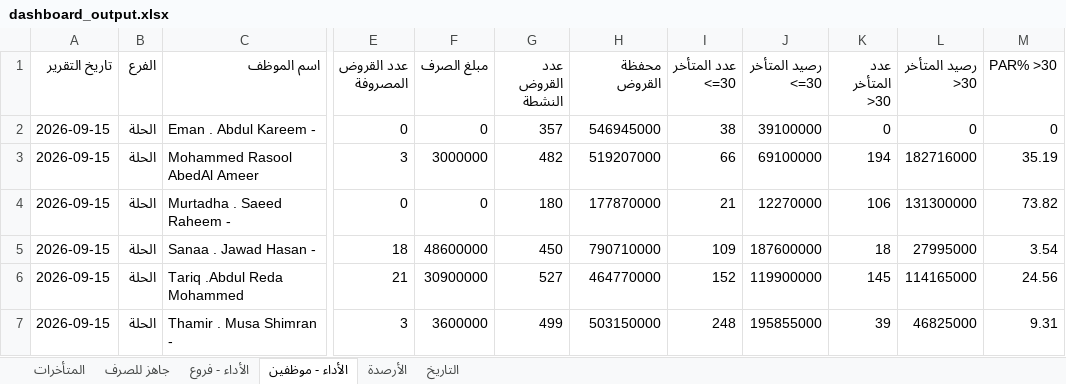
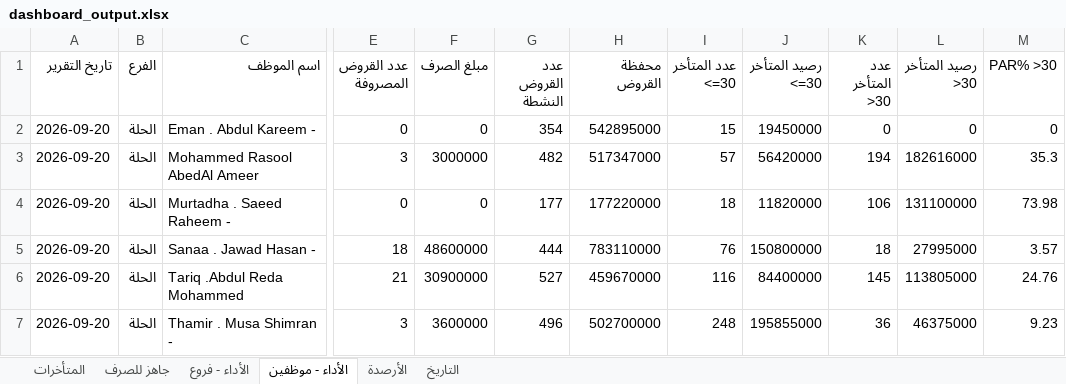
Before and after one commit to fahaD22-sys/amalkom-dashboard, an Excel workbook: output/dashboard_output.xlsx, sheet الأداء - موظفين, drawn as a sheet; only a part is shown, gaps mark what is left out; values as stored, in another font and other column widths than the file's, no borders; the diff covers the shown part only; the diff names each change by its address in the sheet, - before the commit and + after, or states it on an @@ line.

Commit message:
update

```diff
--- a/output/dashboard_output.xlsx (sheet الأداء - موظفين)
+++ b/output/dashboard_output.xlsx (sheet الأداء - موظفين)
-A2:A7 (تاريخ التقرير): 2026-09-15
+A2:A7 (تاريخ التقرير): 2026-09-20
-G2 (عدد القروض النشطة): 357
+G2 (عدد القروض النشطة): 354
-H2 (محفظة القروض): 546945000
+H2 (محفظة القروض): 542895000
-I2 (عدد المتأخر <=30): 38
+I2 (عدد المتأخر <=30): 15
-J2 (رصيد المتأخر <=30): 39100000
+J2 (رصيد المتأخر <=30): 19450000
-H3 (محفظة القروض): 519207000
+H3 (محفظة القروض): 517347000
-I3 (عدد المتأخر <=30): 66
+I3 (عدد المتأخر <=30): 57
-J3 (رصيد المتأخر <=30): 69100000
+J3 (رصيد المتأخر <=30): 56420000
-L3 (رصيد المتأخر >30): 182716000
+L3 (رصيد المتأخر >30): 182616000
-M3 (PAR% >30): 35.19
+M3 (PAR% >30): 35.3
-G4 (عدد القروض النشطة): 180
+G4 (عدد القروض النشطة): 177
-H4 (محفظة القروض): 177870000
+H4 (محفظة القروض): 177220000
-I4 (عدد المتأخر <=30): 21
+I4 (عدد المتأخر <=30): 18
-J4 (رصيد المتأخر <=30): 12270000
+J4 (رصيد المتأخر <=30): 11820000
-L4 (رصيد المتأخر >30): 131300000
+L4 (رصيد المتأخر >30): 131100000
-M4 (PAR% >30): 73.82
+M4 (PAR% >30): 73.98
-G5 (عدد القروض النشطة): 450
+G5 (عدد القروض النشطة): 444
-H5 (محفظة القروض): 790710000
+H5 (محفظة القروض): 783110000
-I5 (عدد المتأخر <=30): 109
+I5 (عدد المتأخر <=30): 76
-J5 (رصيد المتأخر <=30): 187600000
+J5 (رصيد المتأخر <=30): 150800000
-M5 (PAR% >30): 3.54
+M5 (PAR% >30): 3.57
-H6 (محفظة القروض): 464770000
+H6 (محفظة القروض): 459670000
-I6 (عدد المتأخر <=30): 152
+I6 (عدد المتأخر <=30): 116
-J6 (رصيد المتأخر <=30): 119900000
+J6 (رصيد المتأخر <=30): 84400000
-L6 (رصيد المتأخر >30): 114165000
+L6 (رصيد المتأخر >30): 113805000
-M6 (PAR% >30): 24.56
+M6 (PAR% >30): 24.76
-G7 (عدد القروض النشطة): 499
+G7 (عدد القروض النشطة): 496
-H7 (محفظة القروض): 503150000
+H7 (محفظة القروض): 502700000
-K7 (عدد المتأخر >30): 39
+K7 (عدد المتأخر >30): 36
-L7 (رصيد المتأخر >30): 46825000
+L7 (رصيد المتأخر >30): 46375000
-M7 (PAR% >30): 9.31
+M7 (PAR% >30): 9.23
```
Also changed, not shown: 97 edited cells elsewhere in this sheet, sheet الأداء - فروع, sheet جاهز للصرف, sheet التاريخ, sheet المتأخرات.
